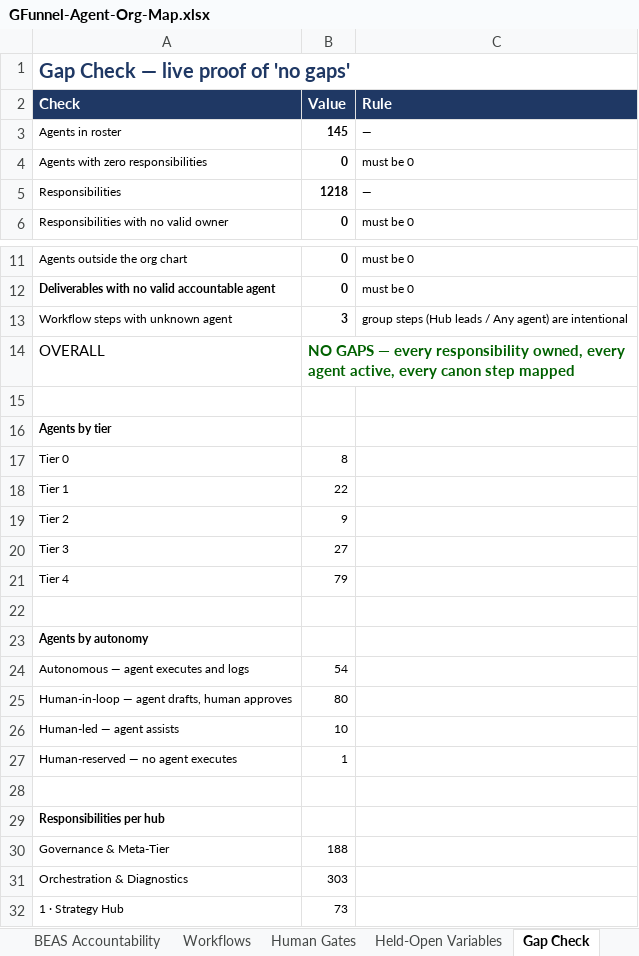
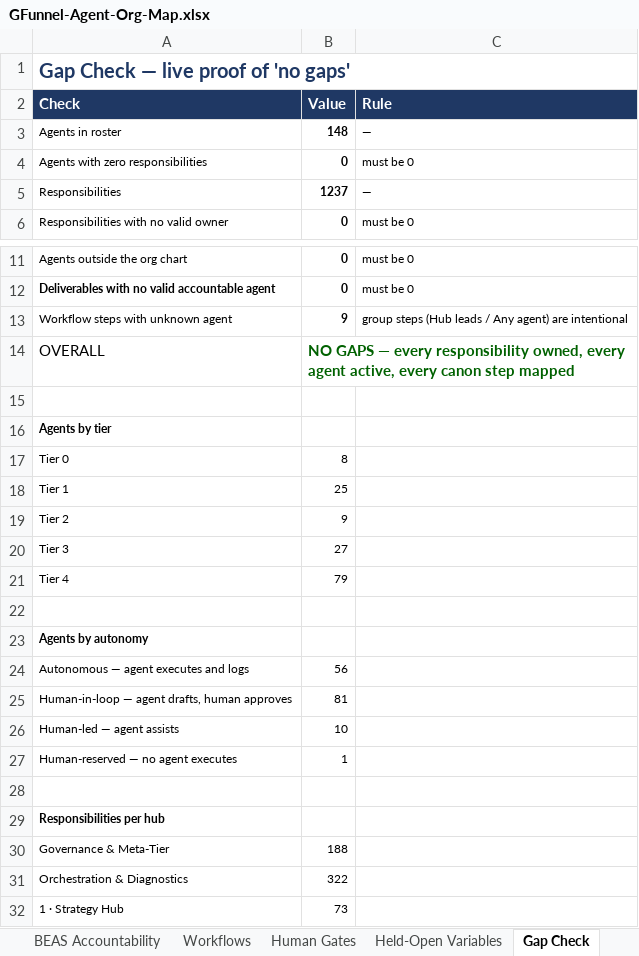
Before and after one commit to GFunnel-Tech/methodology, an Excel workbook: operations/agent-org-map/GFunnel-Agent-Org-Map.xlsx, sheet Gap Check, drawn as a sheet; only a part is shown, gaps mark what is left out; values as stored, in another font and other column widths than the file's, no borders; the diff names each change by its address in the sheet, - before the commit and + after, or states it on an @@ line.

```diff
--- a/operations/agent-org-map/GFunnel-Agent-Org-Map.xlsx (sheet Gap Check)
+++ b/operations/agent-org-map/GFunnel-Agent-Org-Map.xlsx (sheet Gap Check)
-B3 (Value): 145
+B3 (Value): 148
-B5 (Value): 1218
+B5 (Value): 1237
-B13 (Value): 3
+B13 (Value): 9
-B18 (Value): 22
+B18 (Value): 25
-B24 (Value): 54
+B24 (Value): 56
-B25 (Value): 80
+B25 (Value): 81
-B31 (Value): 303
+B31 (Value): 322
```
Also changed, not shown: sheet Responsibilities, sheet Workflows, sheet Agent Roster, sheet Deliverables, sheet Org Chart, sheet README, other sheet tabs, formulas that keep their value, charts or pictures, 6 other files.
